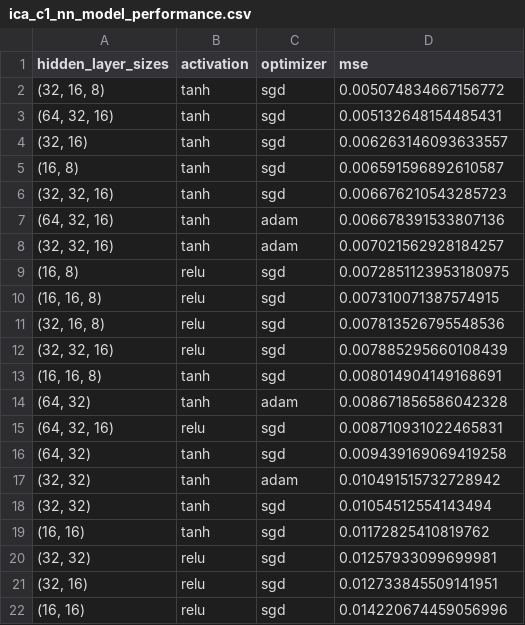
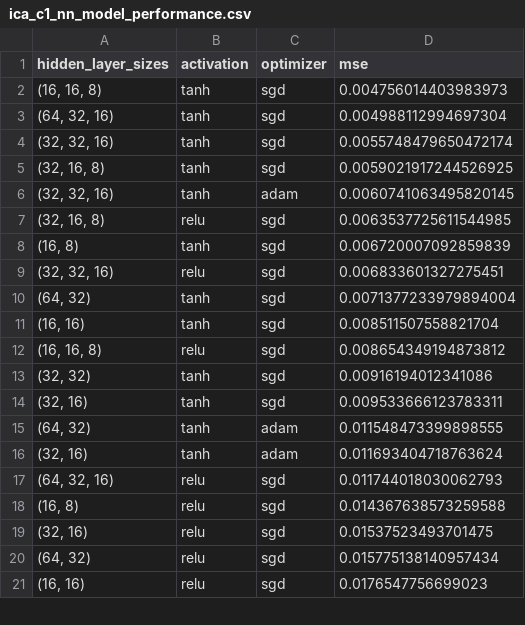
Before and after one commit to jgte29/ucbhonorsthesis2023-2024, a CSV file: Data_Analysis/ica_c1_nn_model_performance.csv, drawn as a sheet; only a part is shown; the diff covers the shown part only.

```diff
--- a/Data_Analysis/ica_c1_nn_model_performance.csv
+++ b/Data_Analysis/ica_c1_nn_model_performance.csv
@@ -1,22 +1,21 @@
 hidden_layer_sizes,activation,optimizer,mse
-"(32, 16, 8)",tanh,sgd,0.005074834667156772
-"(64, 32, 16)",tanh,sgd,0.005132648154485431
-"(32, 16)",tanh,sgd,0.006263146093633557
-"(16, 8)",tanh,sgd,0.006591596892610587
-"(32, 32, 16)",tanh,sgd,0.006676210543285723
-"(64, 32, 16)",tanh,adam,0.006678391533807136
-"(32, 32, 16)",tanh,adam,0.007021562928184257
-"(16, 8)",relu,sgd,0.0072851123953180975
-"(16, 16, 8)",relu,sgd,0.007310071387574915
-"(32, 16, 8)",relu,sgd,0.007813526795548536
-"(32, 32, 16)",relu,sgd,0.007885295660108439
-"(16, 16, 8)",tanh,sgd,0.008014904149168691
-"(64, 32)",tanh,adam,0.008671856586042328
-"(64, 32, 16)",relu,sgd,0.008710931022465831
-"(64, 32)",tanh,sgd,0.009439169069419258
-"(32, 32)",tanh,adam,0.010491515732728942
-"(32, 32)",tanh,sgd,0.01054512554143494
-"(16, 16)",tanh,sgd,0.01172825410819762
-"(32, 32)",relu,sgd,0.01257933099699981
-"(32, 16)",relu,sgd,0.012733845509141951
-"(16, 16)",relu,sgd,0.014220674459056996
+"(16, 16, 8)",tanh,sgd,0.004756014403983973
+"(64, 32, 16)",tanh,sgd,0.004988112994697304
+"(32, 32, 16)",tanh,sgd,0.0055748479650472174
+"(32, 16, 8)",tanh,sgd,0.0059021917244526925
+"(32, 32, 16)",tanh,adam,0.0060741063495820145
+"(32, 16, 8)",relu,sgd,0.0063537725611544985
+"(16, 8)",tanh,sgd,0.006720007092859839
+"(32, 32, 16)",relu,sgd,0.006833601327275451
+"(64, 32)",tanh,sgd,0.0071377233979894004
+"(16, 16)",tanh,sgd,0.008511507558821704
+"(16, 16, 8)",relu,sgd,0.008654349194873812
+"(32, 32)",tanh,sgd,0.00916194012341086
+"(32, 16)",tanh,sgd,0.009533666123783311
+"(64, 32)",tanh,adam,0.011548473399898555
+"(32, 16)",tanh,adam,0.011693404718763624
+"(64, 32, 16)",relu,sgd,0.011744018030062793
+"(16, 8)",relu,sgd,0.014367638573259588
+"(32, 16)",relu,sgd,0.01537523493701475
+"(64, 32)",relu,sgd,0.015775138140957434
+"(16, 16)",relu,sgd,0.0176547756699023
```
Also changed, not shown: 4 added rows, 3 removed rows and 17 edited cells elsewhere in this file, Data_Analysis/ica_c2_nn_model_performance.csv, Data_Analysis/icnoqol_c1_nn_model_performance.csv, 5 other files.
